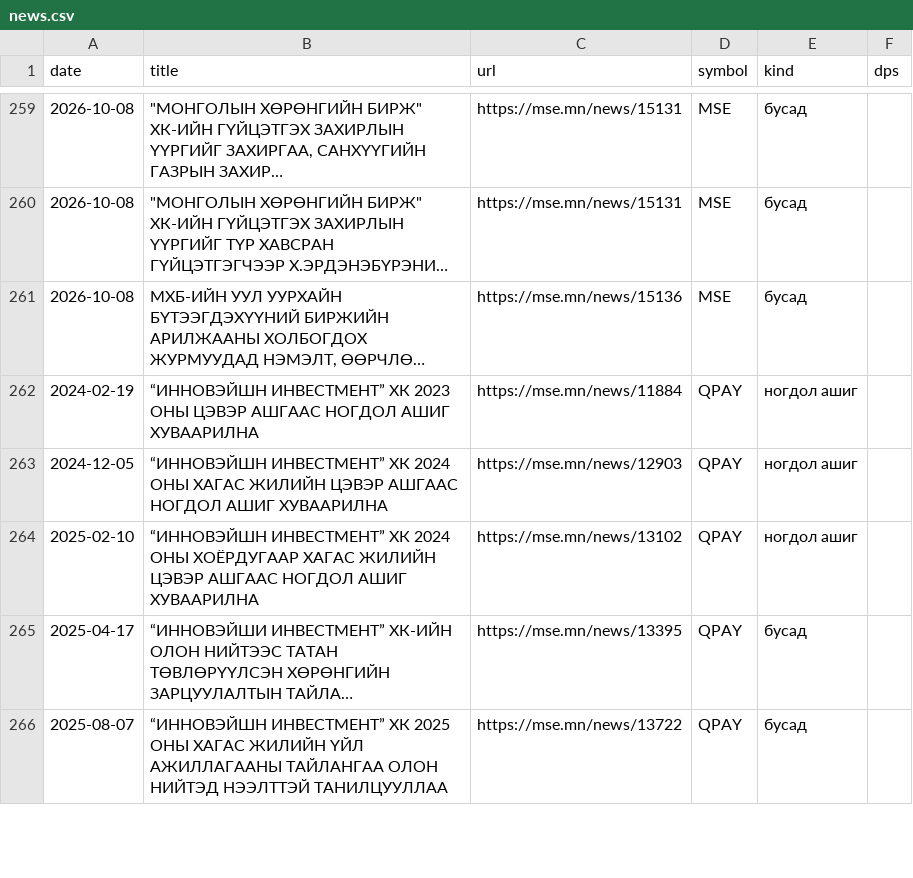
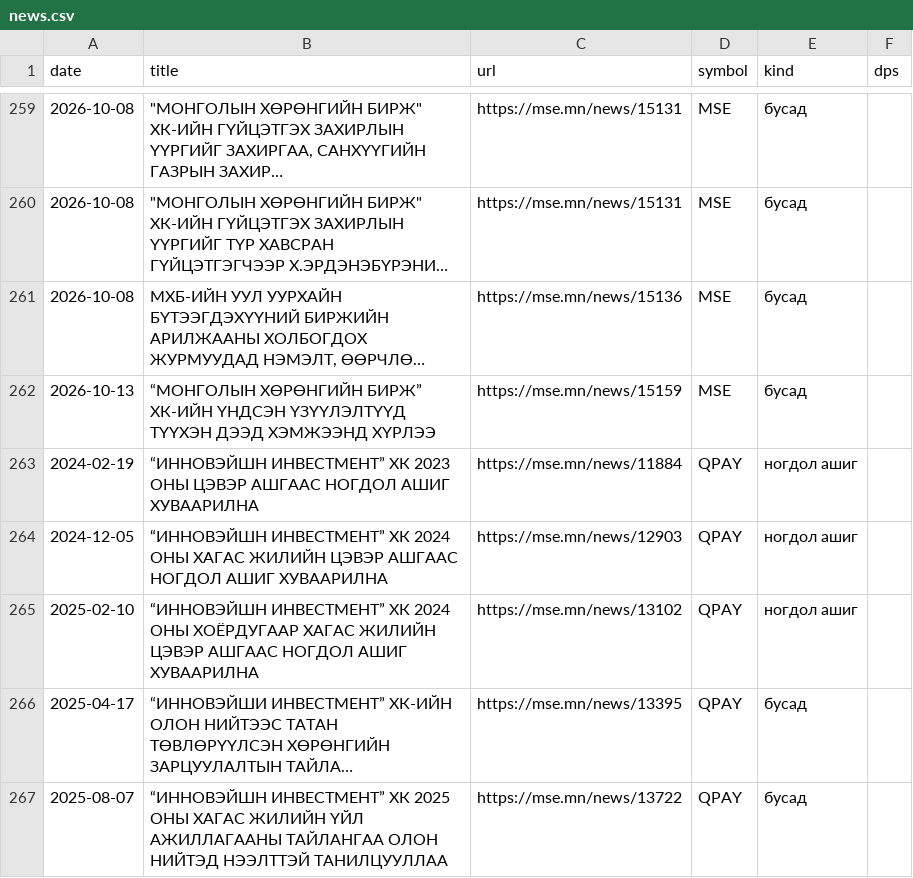
Before and after one commit to RavenBazooka/mse-tracker, a CSV file: data/news.csv, drawn as a sheet; only a part is shown, gaps mark what is left out; long unchanged cells end in …; the diff names each change by its address in the sheet, - before the commit and + after, or states it on an @@ line.

```diff
--- a/data/news.csv
+++ b/data/news.csv
+row 262: 2026-10-13 | “МОНГОЛЫН ХӨРӨНГИЙН БИРЖ” ХК-ИЙН ҮНДСЭН ҮЗҮҮЛЭЛТҮҮД ТҮҮХЭН ДЭЭД ХЭМЖЭЭНД ХҮРЛЭЭ | https://mse.mn/news/15159 | MSE | бусад
```
Also changed, not shown: 3 other files.
